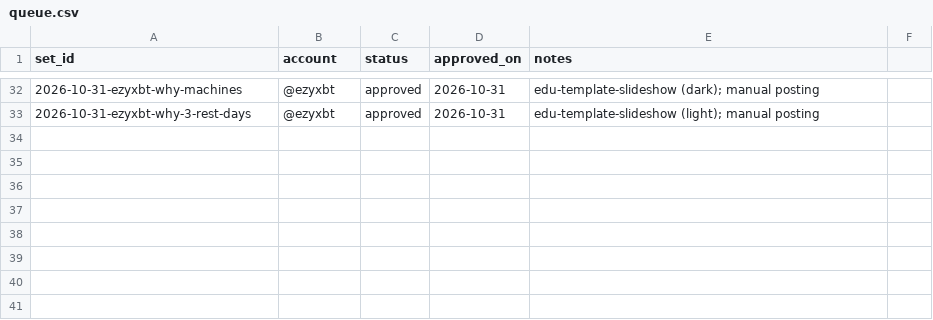
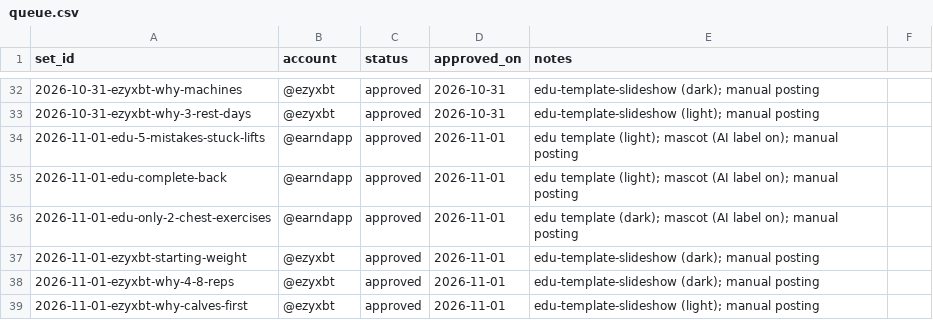
Before and after one commit to ezydevsec/Slideshow-Engine, a CSV file: 06-queue/queue.csv, drawn as a sheet; only a part is shown, gaps mark what is left out; the diff names each change by its address in the sheet, - before the commit and + after, or states it on an @@ line.

```diff
--- a/06-queue/queue.csv
+++ b/06-queue/queue.csv
+row 34: 2026-11-01-edu-5-mistakes-stuck-lifts | @earndapp | approved | 2026-11-01 | edu template (light); mascot (AI label on); manual posting
+row 35: 2026-11-01-edu-complete-back | @earndapp | approved | 2026-11-01 | edu template (light); mascot (AI label on); manual posting
+row 36: 2026-11-01-edu-only-2-chest-exercises | @earndapp | approved | 2026-11-01 | edu template (dark); mascot (AI label on); manual posting
+row 37: 2026-11-01-ezyxbt-starting-weight | @ezyxbt | approved | 2026-11-01 | edu-template-slideshow (dark); manual posting
+row 38: 2026-11-01-ezyxbt-why-4-8-reps | @ezyxbt | approved | 2026-11-01 | edu-template-slideshow (dark); manual posting
+row 39: 2026-11-01-ezyxbt-why-calves-first | @ezyxbt | approved | 2026-11-01 | edu-template-slideshow (light); manual posting
```
Also changed, not shown: 12 other files.
